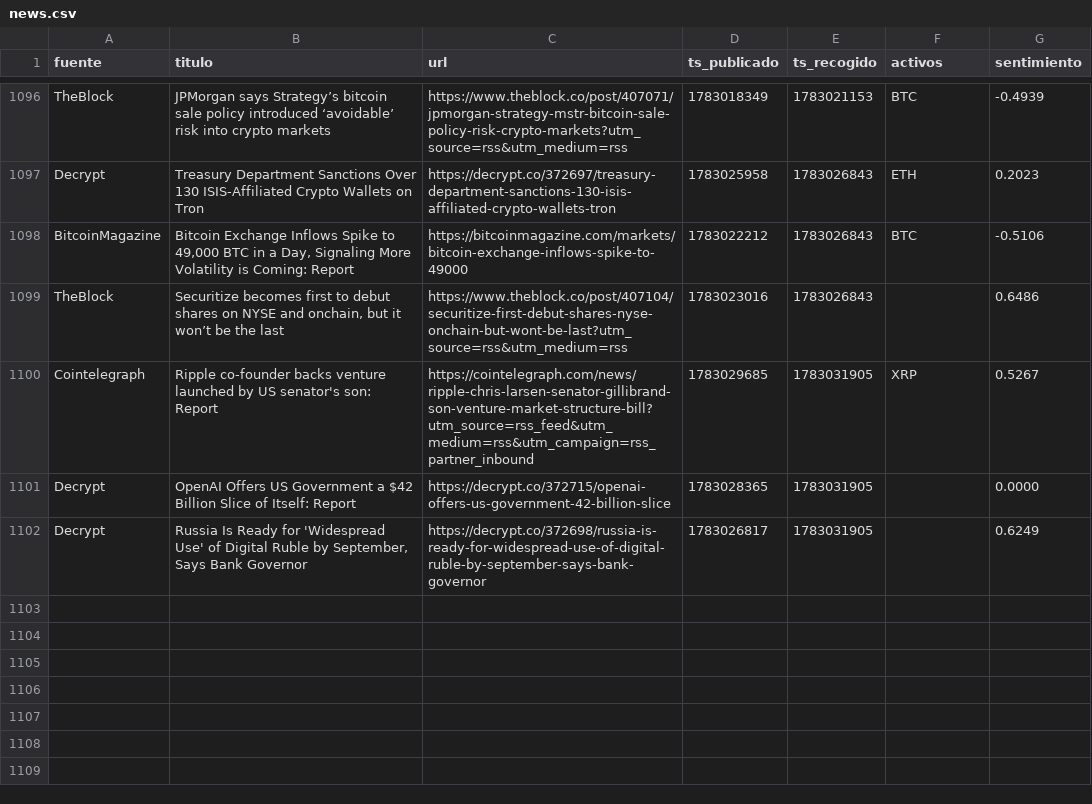
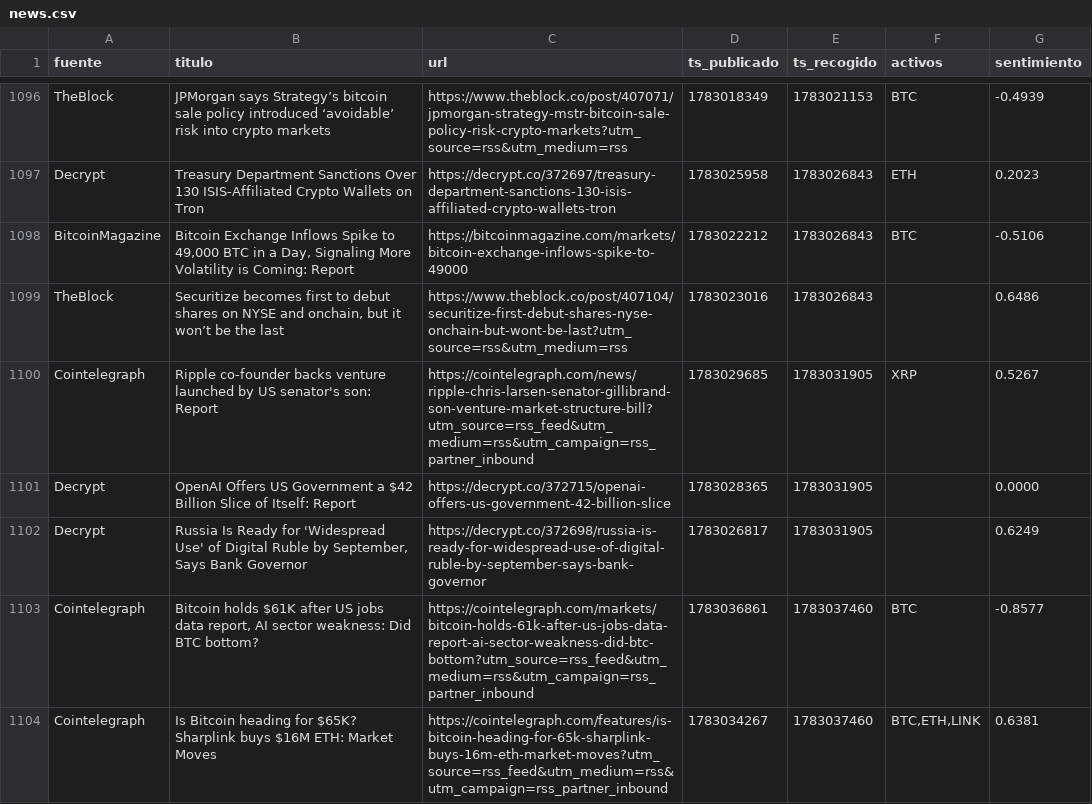
Before and after one commit to marcosgcuenta1/trading-bot, a CSV file: data/news.csv, drawn as a sheet; only a part is shown, gaps mark what is left out; the diff names each change by its address in the sheet, - before the commit and + after, or states it on an @@ line.

```diff
--- a/data/news.csv
+++ b/data/news.csv
+row 1103: Cointelegraph | Bitcoin holds $61K after US jobs data report, AI sector weakness: Did BTC bottom? | https://cointelegraph.com/markets/bitcoin-holds-61k-after-us-jobs-data-report-ai-sector-weakness-did-btc-bottom?utm_source=rss_feed&utm_medium=rss&utm_campaign=rss_partner_inbound | 1783036861 | 1783037460 | BTC | -0.8577
+row 1104: Cointelegraph | Is Bitcoin heading for $65K? Sharplink buys $16M ETH: Market Moves | https://cointelegraph.com/features/is-bitcoin-heading-for-65k-sharplink-buys-16m-eth-market-moves?utm_source=rss_feed&utm_medium=rss&utm_campaign=rss_partner_inbound | 1783034267 | 1783037460 | BTC,ETH,LINK | 0.6381
```
